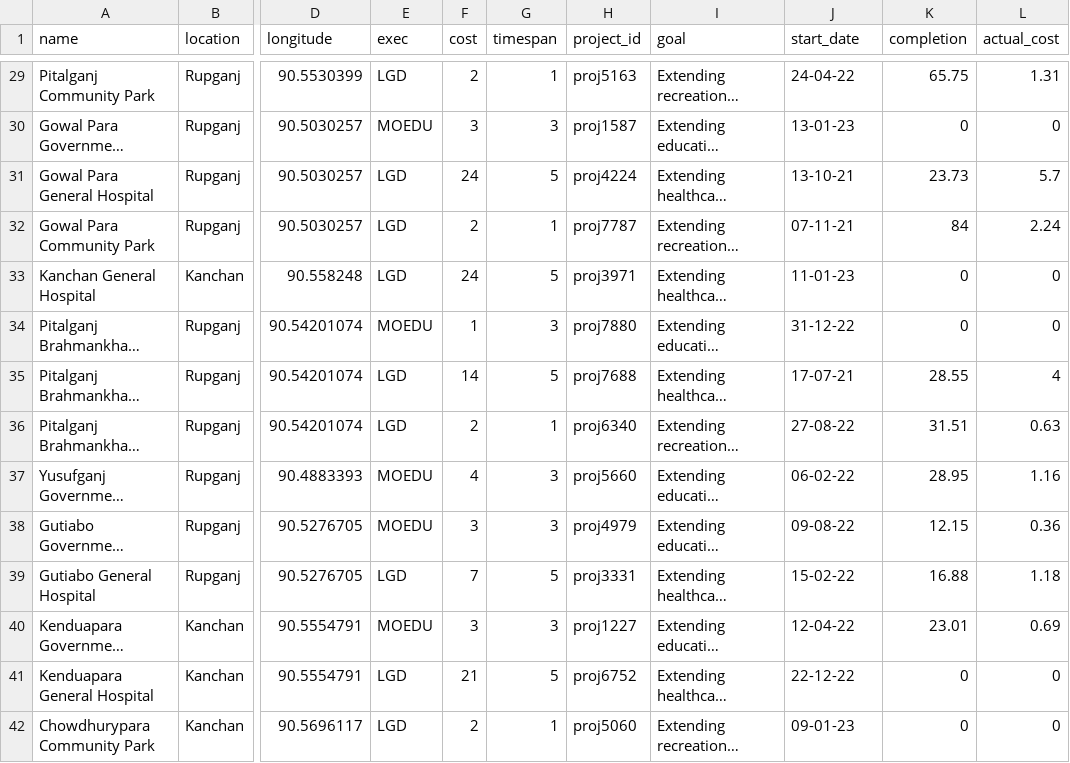
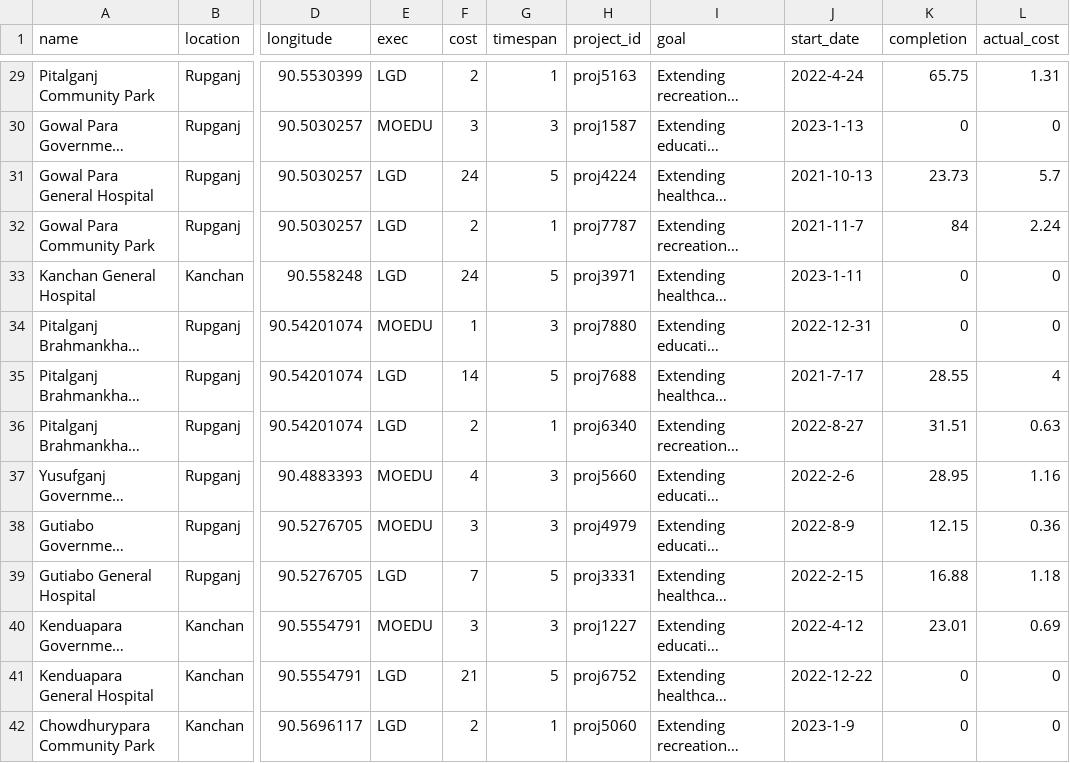
Before and after one commit to ArifShariar/Code_Samurai_2022, a CSV file: data/projects.csv, drawn as a sheet; only a part is shown, gaps mark what is left out; long unchanged cells end in …; the diff covers the shown part only; the diff names each change by its address in the sheet, - before the commit and + after, or states it on an @@ line.

```diff
--- a/data/projects.csv
+++ b/data/projects.csv
-J29 (start_date): 24-04-22
+J29 (start_date): 2022-4-24
-J30 (start_date): 13-01-23
+J30 (start_date): 2023-1-13
-J31 (start_date): 13-10-21
+J31 (start_date): 2021-10-13
-J32 (start_date): 07-11-21
+J32 (start_date): 2021-11-7
-J33 (start_date): 11-01-23
+J33 (start_date): 2023-1-11
-J34 (start_date): 31-12-22
+J34 (start_date): 2022-12-31
-J35 (start_date): 17-07-21
+J35 (start_date): 2021-7-17
-J36 (start_date): 27-08-22
+J36 (start_date): 2022-8-27
-J37 (start_date): 06-02-22
+J37 (start_date): 2022-2-6
-J38 (start_date): 09-08-22
+J38 (start_date): 2022-8-9
-J39 (start_date): 15-02-22
+J39 (start_date): 2022-2-15
-J40 (start_date): 12-04-22
+J40 (start_date): 2022-4-12
-J41 (start_date): 22-12-22
+J41 (start_date): 2022-12-22
-J42 (start_date): 09-01-23
+J42 (start_date): 2023-1-9
```
Also changed, not shown: 2 removed rows and 120 edited cells elsewhere in this file, data/components.csv, data/constraints.csv, 15 other files.
